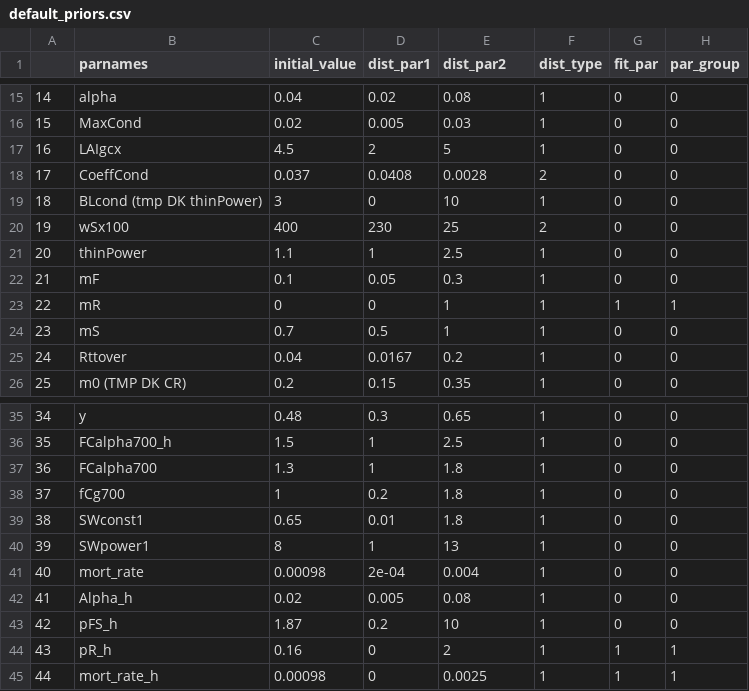
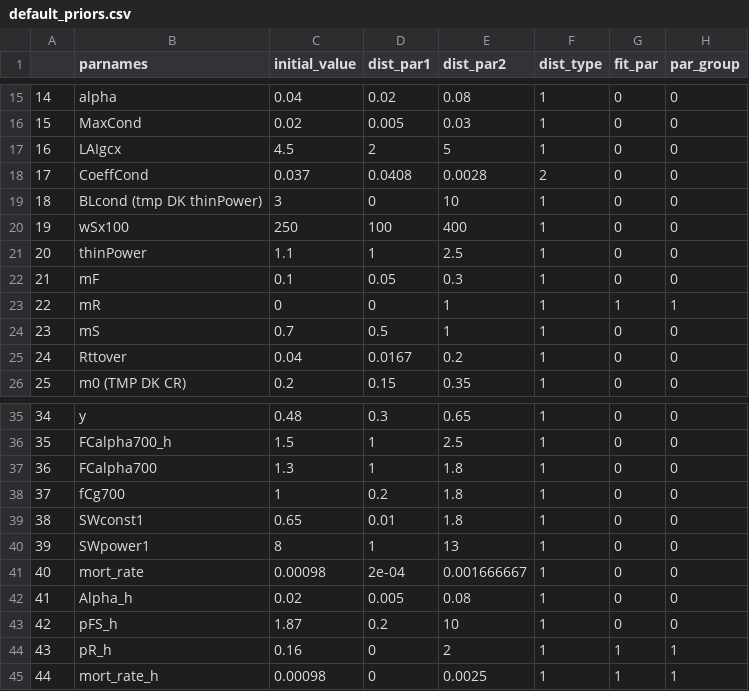
Before and after one commit to EcoDynForecast/DAPPER, a CSV file: priors/default_priors.csv, drawn as a sheet; only a part is shown, gaps mark what is left out.

```diff
--- a/priors/default_priors.csv
+++ b/priors/default_priors.csv
@@ -19,3 +19,3 @@
 "18","BLcond (tmp DK thinPower)",3,0,10,1,0,0
-"19","wSx100",400,230,25,2,0,0
+"19","wSx100",250,100,400,1,0,0
 "20","thinPower",1.1,1,2.5,1,0,0
@@ -40,3 +40,3 @@
 "39","SWpower1",8,1,13,1,0,0
-"40","mort_rate",0.00098,2e-04,0.004,1,0,0
+"40","mort_rate",0.00098,2e-04,0.001666667,1,0,0
 "41","Alpha_h",0.02,0.005,0.08,1,0,0
```
Also changed, not shown: 4 other files.
